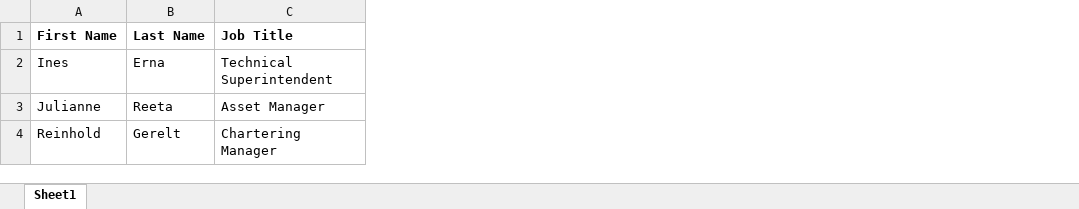
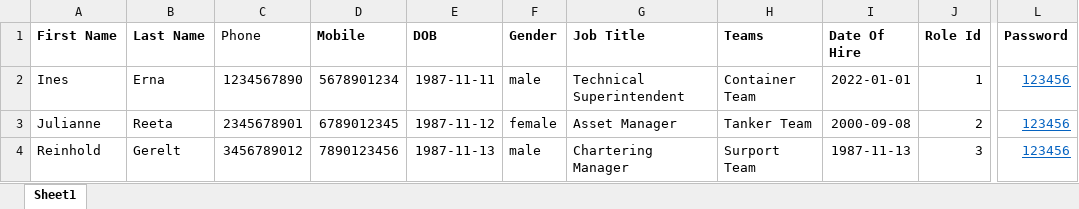
Before and after one commit to curest0x1021/Peerfleet, an Excel workbook: files/system/import-team-members-sample.xlsx, sheet Sheet1, drawn as a sheet; only a part is shown, gaps mark what is left out; values as stored, in another font and other column widths than the file's, no borders; the diff names each change by its address in the sheet, - before the commit and + after, or states it on an @@ line.

```diff
--- a/files/system/import-team-members-sample.xlsx (sheet Sheet1)
+++ b/files/system/import-team-members-sample.xlsx (sheet Sheet1)
+column C (Phone), rows 2-4: 1234567890 | 2345678901 | 3456789012
+column D (Mobile), rows 2-4: 5678901234 | 6789012345 | 7890123456
+column E (DOB), rows 2-4: 1987-11-11 | 1987-11-12 | 1987-11-13
+column F (Gender), rows 2-4: male | female | male
+column H (Teams), rows 2-4: Container Team | Tanker Team | Surport Team
+column I (Date Of Hire), rows 2-4: 2022-01-01 | 2000-09-08 | 1987-11-13
+column J (Role Id), rows 2-4: 1 | 2 | 3
+column L (Password), rows 2-4: all 123456
```
Also changed, not shown: 30 other files.
